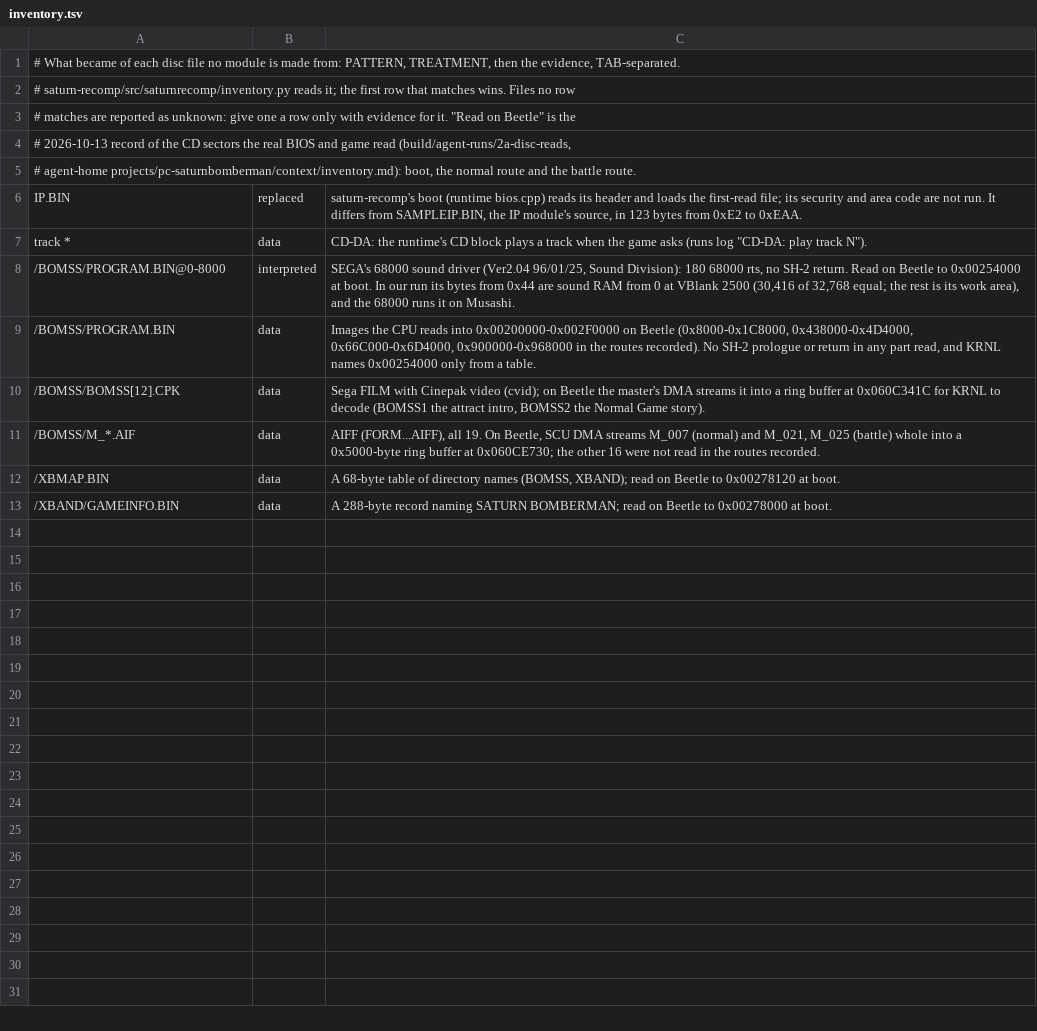
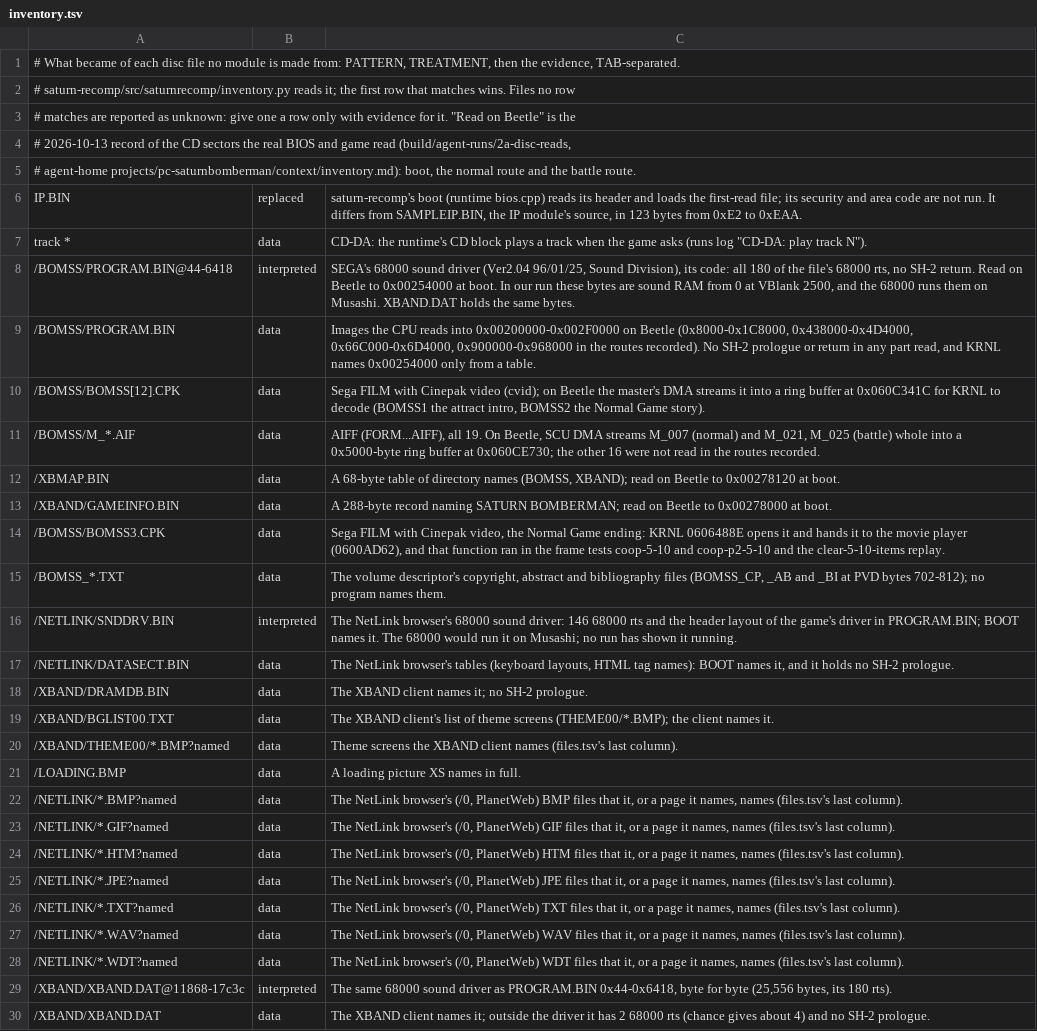
Before and after one commit to callumjenkins/pc-saturnbomberman, a TSV file: inventory.tsv, drawn as a sheet.

Commit message:
Inventory: the ending movie, the NetLink browser's files, the XBAND client's data and both copies of the 68000 sound driver; update saturn-recomp

```diff
--- a/inventory.tsv
+++ b/inventory.tsv
@@ -7,3 +7,3 @@ IP.BIN	replaced	saturn-recomp's boot (runtime bios.cpp) reads its header and loa
 track *	data	CD-DA: the runtime's CD block plays a track when the game asks (runs log "CD-DA: play track N").
-/BOMSS/PROGRAM.BIN@0-8000	interpreted	SEGA's 68000 sound driver (Ver2.04 96/01/25, Sound Division): 180 68000 rts, no SH-2 return. Read on Beetle to 0x00254000 at boot. In our run its bytes from 0x44 are sound RAM from 0 at VBlank 2500 (30,416 of 32,768 equal; the rest is its work area), and the 68000 runs it on Musashi.
+/BOMSS/PROGRAM.BIN@44-6418	interpreted	SEGA's 68000 sound driver (Ver2.04 96/01/25, Sound Division), its code: all 180 of the file's 68000 rts, no SH-2 return. Read on Beetle to 0x00254000 at boot. In our run these bytes are sound RAM from 0 at VBlank 2500, and the 68000 runs them on Musashi. XBAND.DAT holds the same bytes.
 /BOMSS/PROGRAM.BIN	data	Images the CPU reads into 0x00200000-0x002F0000 on Beetle (0x8000-0x1C8000, 0x438000-0x4D4000, 0x66C000-0x6D4000, 0x900000-0x968000 in the routes recorded). No SH-2 prologue or return in any part read, and KRNL names 0x00254000 only from a table.
@@ -13 +13,18 @@ track *	data	CD-DA: the runtime's CD block plays a track when the game asks (run
 /XBAND/GAMEINFO.BIN	data	A 288-byte record naming SATURN BOMBERMAN; read on Beetle to 0x00278000 at boot.
+/BOMSS/BOMSS3.CPK	data	Sega FILM with Cinepak video, the Normal Game ending: KRNL 0606488E opens it and hands it to the movie player (0600AD62), and that function ran in the frame tests coop-5-10 and coop-p2-5-10 and the clear-5-10-items replay.
+/BOMSS_*.TXT	data	The volume descriptor's copyright, abstract and bibliography files (BOMSS_CP, _AB and _BI at PVD bytes 702-812); no program names them.
+/NETLINK/SNDDRV.BIN	interpreted	The NetLink browser's 68000 sound driver: 146 68000 rts and the header layout of the game's driver in PROGRAM.BIN; BOOT names it. The 68000 would run it on Musashi; no run has shown it running.
+/NETLINK/DATASECT.BIN	data	The NetLink browser's tables (keyboard layouts, HTML tag names): BOOT names it, and it holds no SH-2 prologue.
+/XBAND/DRAMDB.BIN	data	The XBAND client names it; no SH-2 prologue.
+/XBAND/BGLIST00.TXT	data	The XBAND client's list of theme screens (THEME00/*.BMP); the client names it.
+/XBAND/THEME00/*.BMP?named	data	Theme screens the XBAND client names (files.tsv's last column).
+/LOADING.BMP	data	A loading picture XS names in full.
+/NETLINK/*.BMP?named	data	The NetLink browser's (/0, PlanetWeb) BMP files that it, or a page it names, names (files.tsv's last column).
+/NETLINK/*.GIF?named	data	The NetLink browser's (/0, PlanetWeb) GIF files that it, or a page it names, names (files.tsv's last column).
+/NETLINK/*.HTM?named	data	The NetLink browser's (/0, PlanetWeb) HTM files that it, or a page it names, names (files.tsv's last column).
+/NETLINK/*.JPE?named	data	The NetLink browser's (/0, PlanetWeb) JPE files that it, or a page it names, names (files.tsv's last column).
+/NETLINK/*.TXT?named	data	The NetLink browser's (/0, PlanetWeb) TXT files that it, or a page it names, names (files.tsv's last column).
+/NETLINK/*.WAV?named	data	The NetLink browser's (/0, PlanetWeb) WAV files that it, or a page it names, names (files.tsv's last column).
+/NETLINK/*.WDT?named	data	The NetLink browser's (/0, PlanetWeb) WDT files that it, or a page it names, names (files.tsv's last column).
+/XBAND/XBAND.DAT@11868-17c3c	interpreted	The same 68000 sound driver as PROGRAM.BIN 0x44-0x6418, byte for byte (25,556 bytes, its 180 rts).
+/XBAND/XBAND.DAT	data	The XBAND client names it; outside the driver it has 2 68000 rts (chance gives about 4) and no SH-2 prologue.
```
Also changed, not shown: 1 other file.
